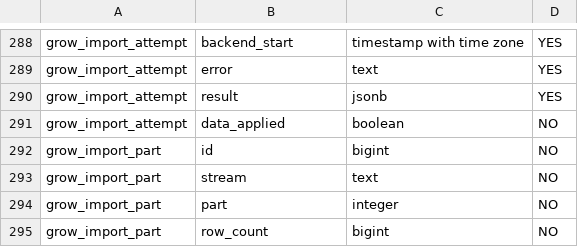
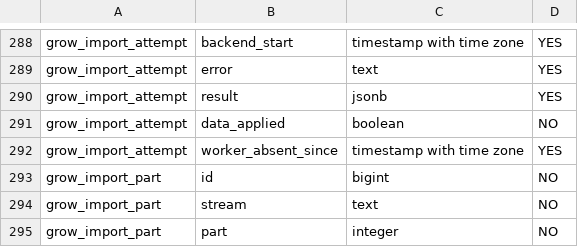
Before and after one commit to BehindTheMusicTree/grow-the-music-tree-api, a TSV file: benchmarks/catalogue/catalogue-schema.tsv, drawn as a sheet; only a part is shown, gaps mark what is left out; the shorter side is filled out with more unchanged rows; the diff names each change by its address in the sheet, - before the commit and + after, or states it on an @@ line.

```diff
--- a/benchmarks/catalogue/catalogue-schema.tsv
+++ b/benchmarks/catalogue/catalogue-schema.tsv
+row 292: grow_import_attempt | worker_absent_since | timestamp with time zone | YES
```
Also changed, not shown: 11 other files.
